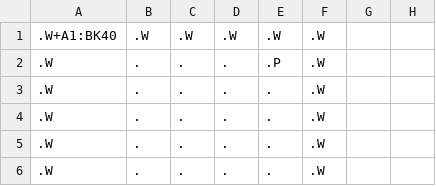
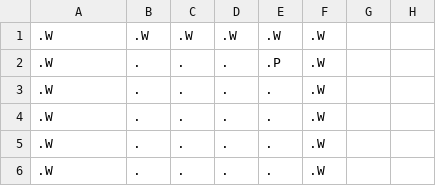
Before and after one commit to millerp6ATWIT/Team-1, a CSV file: FinalProject/data/leveldata/level1.csv, drawn as a sheet; only a part is shown; the diff names each change by its address in the sheet, - before the commit and + after, or states it on an @@ line.

```diff
--- a/FinalProject/data/leveldata/level1.csv
+++ b/FinalProject/data/leveldata/level1.csv
-A1: .W+A1:BK40
+A1: .W
```
Also changed, not shown: 2 other files.
